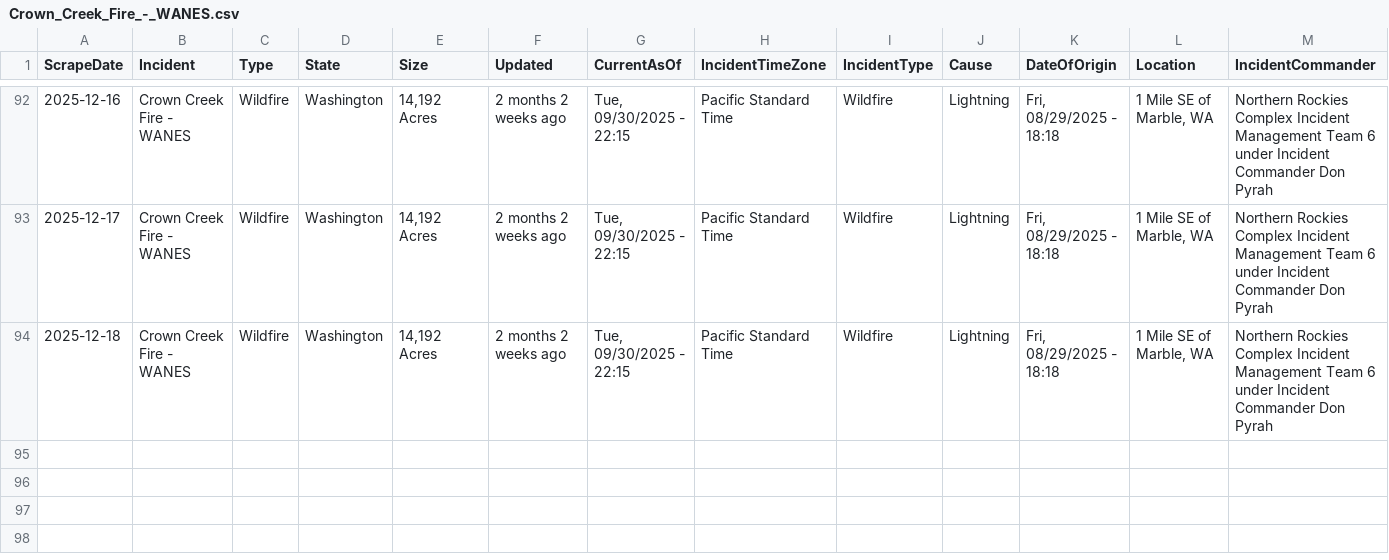
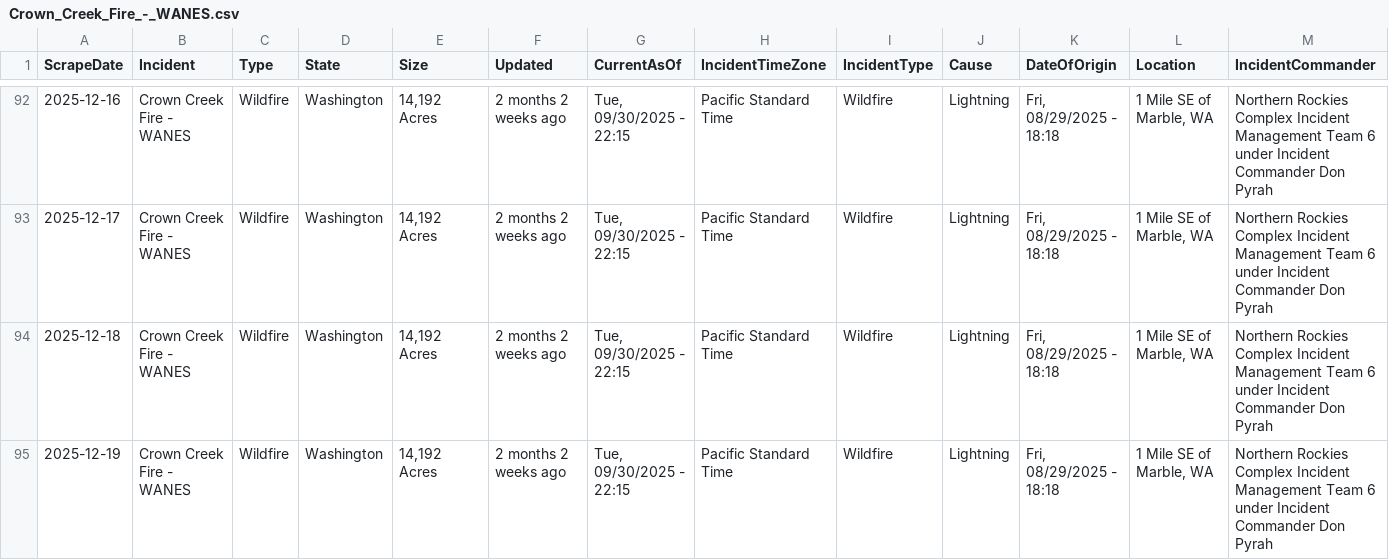
Before and after one commit to mandarc64/inciweb-wildfire-data, a CSV file: inciweb_data/Crown_Creek_Fire_-_WANES.csv, drawn as a sheet; only a part is shown, gaps mark what is left out; rows hold the shown columns only; the diff names each change by its address in the sheet, - before the commit and + after, or states it on an @@ line.

```diff
--- a/inciweb_data/Crown_Creek_Fire_-_WANES.csv
+++ b/inciweb_data/Crown_Creek_Fire_-_WANES.csv
+row 95: 2025-12-19 | Crown Creek Fire - WANES | Wildfire | Washington | 14,192 Acres | 2 months 2 weeks ago | Tue, 09/30/2025 - 22:15 | Pacific Standard Time | Wildfire | Lightning | Fri, 08/29/2025 - 18:18 | 1 Mile SE of Marble, WA | Northern Rockies Complex Incident Management Team 6 under Incident Commander Don Pyrah
```
Also changed, not shown: inciweb_data/Greer_Fire_-_AZA2S.csv, inciweb_data/La_Plata_-_COPSF.csv, 24 other files.
